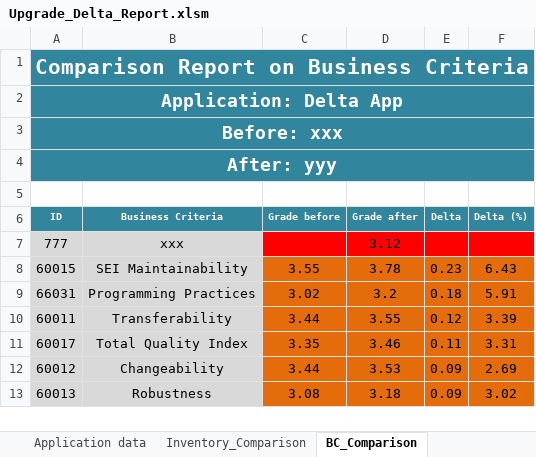
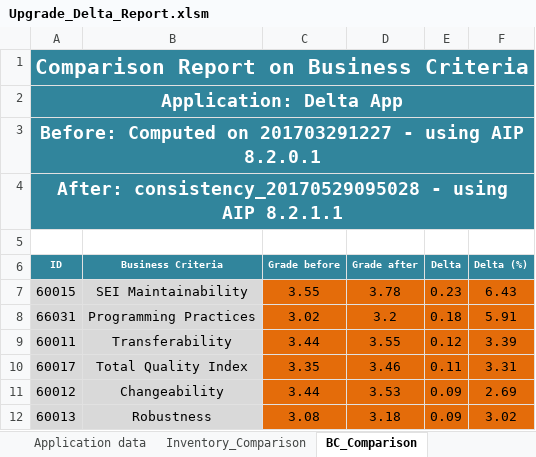
Before and after one commit to CAST-projects/DeltaReportSnapshot, an Excel workbook: ToBeCopiedInCProgramData/Upgrade_Delta_Report.xlsm, sheet BC_Comparison, drawn as a sheet; only a part is shown; values as stored, in another font and other column widths than the file's, no borders; charts and pictures not drawn; the diff names each change by its address in the sheet, - before the commit and + after, or states it on an @@ line.

```diff
--- a/ToBeCopiedInCProgramData/Upgrade_Delta_Report.xlsm (sheet BC_Comparison)
+++ b/ToBeCopiedInCProgramData/Upgrade_Delta_Report.xlsm (sheet BC_Comparison)
-A3 (ID): Before: xxx
+A3 (ID): Before: Computed on 201703291227 - using AIP 8.2.0.1
-A4 (ID): After: yyy
+A4 (ID): After: consistency_20170529095028 - using AIP 8.2.1.1
-row 7: 777 | xxx |  | 3.12
```
Also changed, not shown: sheet QR_Comparison, sheet Inventory_Comparison, sheet Application data, sheet Main Page, sheet TC_Comparison, charts or pictures, 7 other files.
